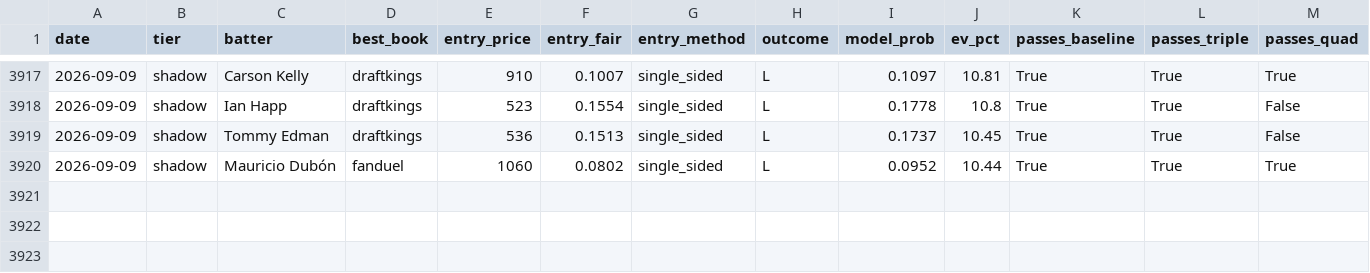
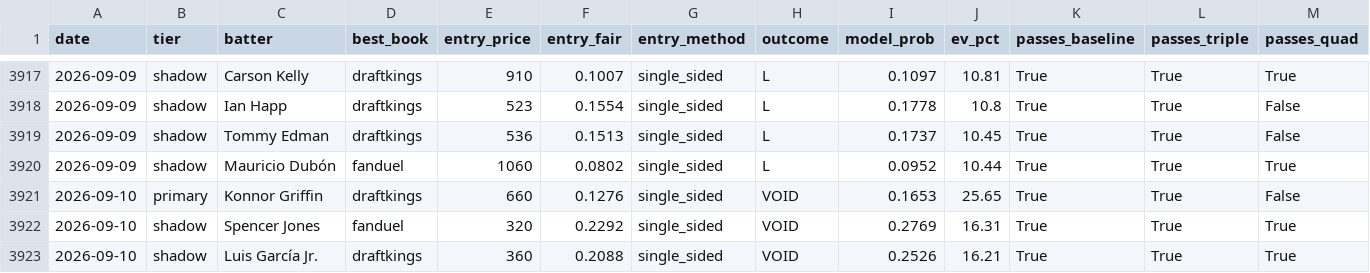
Before and after one commit to mtampellini/MLB-Home-Runs, a CSV file: backend/data/processed/clv_recovered.csv, drawn as a sheet; only a part is shown, gaps mark what is left out; rows hold the shown columns only; the diff names each change by its address in the sheet, - before the commit and + after, or states it on an @@ line.

```diff
--- a/backend/data/processed/clv_recovered.csv
+++ b/backend/data/processed/clv_recovered.csv
+row 3921: 2026-09-10 | primary | Konnor Griffin | draftkings | 660 | 0.1276 | single_sided | VOID | 0.1653 | 25.65 | True | True | False
+row 3922: 2026-09-10 | shadow | Spencer Jones | fanduel | 320 | 0.2292 | single_sided | VOID | 0.2769 | 16.31 | True | True | True
+row 3923: 2026-09-10 | shadow | Luis García Jr. | draftkings | 360 | 0.2088 | single_sided | VOID | 0.2526 | 16.21 | True | True | True
```
Also changed, not shown: 4 other files.
